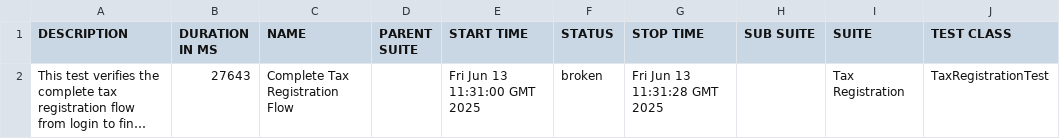
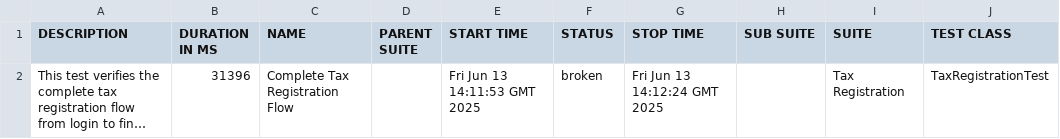
Before and after one commit to gyapeee/homework-2, a CSV file: allure/data/suites.csv, drawn as a sheet; only a part is shown; long unchanged cells end in …; the diff names each change by its address in the sheet, - before the commit and + after, or states it on an @@ line.

```diff
--- a/allure/data/suites.csv
+++ b/allure/data/suites.csv
-B2 (DURATION IN MS): 27643
+B2 (DURATION IN MS): 31396
-E2 (START TIME): Fri Jun 13 11:31:00 GMT 2025
+E2 (START TIME): Fri Jun 13 14:11:53 GMT 2025
-G2 (STOP TIME): Fri Jun 13 11:31:28 GMT 2025
+G2 (STOP TIME): Fri Jun 13 14:12:24 GMT 2025
```
Also changed, not shown: 26 other files.
